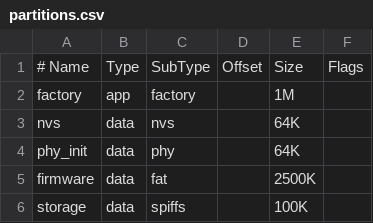
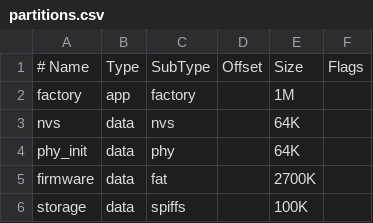
Before and after one commit to igorkll/LGC_Otter_tamagotchi, a CSV file: Otter_tamagotchi_firmware/partitions.csv, drawn as a sheet.

```diff
--- a/Otter_tamagotchi_firmware/partitions.csv
+++ b/Otter_tamagotchi_firmware/partitions.csv
@@ -4,3 +4,3 @@ nvs,      data, nvs,     ,  64K,
 phy_init, data, phy,     ,  64K,
-firmware, data, fat,     ,  2500K,
+firmware, data, fat,     ,  2700K,
 storage,  data, spiffs,  ,  100K,
```
Also changed, not shown: 4 other files.
